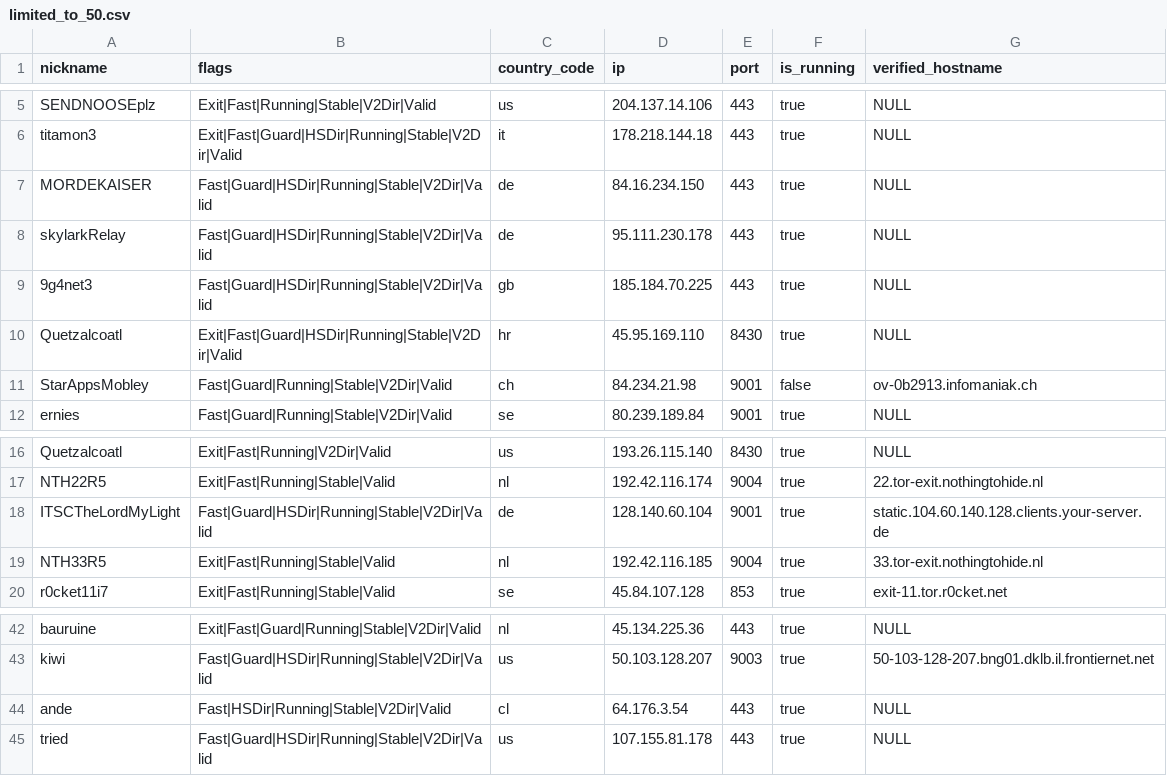
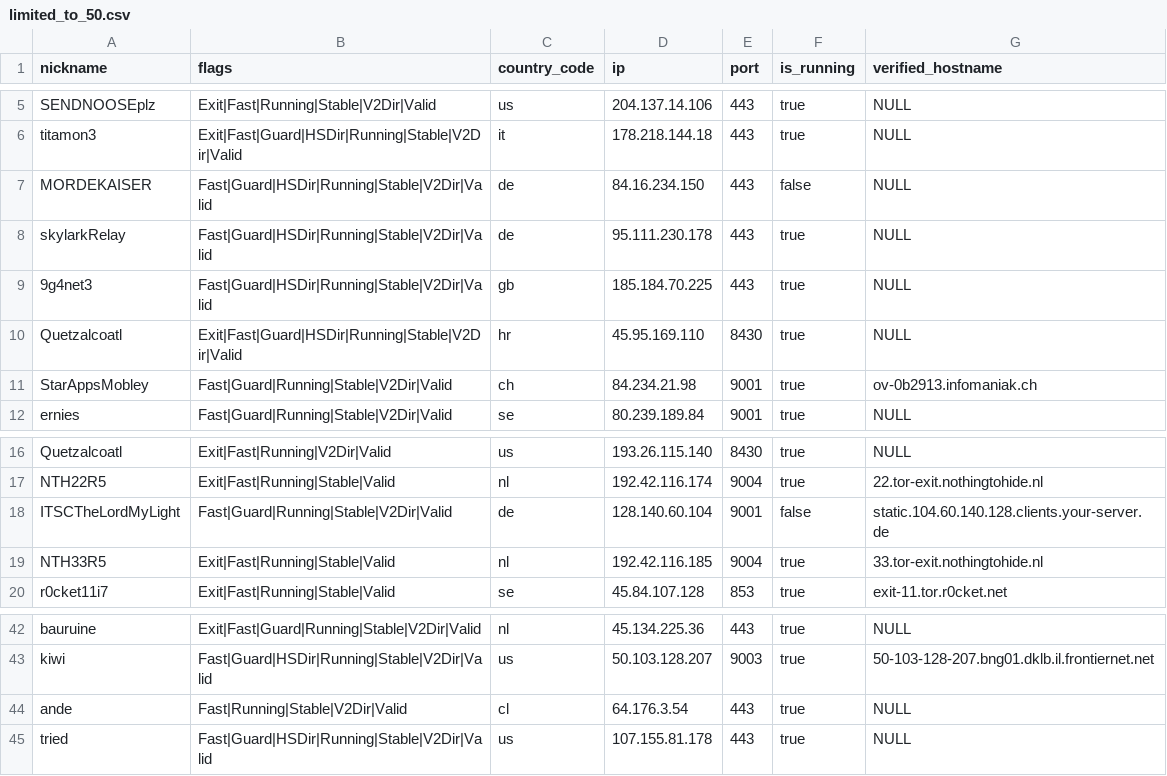
Before and after one commit to cgiamp/123-test-abort, a CSV file: limited_to_50.csv, drawn as a sheet; only a part is shown, gaps mark what is left out.

```diff
--- a/limited_to_50.csv
+++ b/limited_to_50.csv
@@ -6,3 +6,3 @@
 "titamon3","Exit|Fast|Guard|HSDir|Running|Stable|V2Dir|Valid","it","178.218.144.18","443",true,"NULL"
-"MORDEKAISER","Fast|Guard|HSDir|Running|Stable|V2Dir|Valid","de","84.16.234.150","443",true,"NULL"
+"MORDEKAISER","Fast|Guard|HSDir|Running|Stable|V2Dir|Valid","de","84.16.234.150","443",false,"NULL"
 "skylarkRelay","Fast|Guard|HSDir|Running|Stable|V2Dir|Valid","de","95.111.230.178","443",true,"NULL"
@@ -10,3 +10,3 @@
 "Quetzalcoatl","Exit|Fast|Guard|HSDir|Running|Stable|V2Dir|Valid","hr","45.95.169.110","8430",true,"NULL"
-"StarAppsMobley","Fast|Guard|Running|Stable|V2Dir|Valid","ch","84.234.21.98","9001",false,"ov-0b2913.infomaniak.ch"
+"StarAppsMobley","Fast|Guard|Running|Stable|V2Dir|Valid","ch","84.234.21.98","9001",true,"ov-0b2913.infomaniak.ch"
 "ernies","Fast|Guard|Running|Stable|V2Dir|Valid","se","80.239.189.84","9001",true,"NULL"
@@ -17,3 +17,3 @@
 "NTH22R5","Exit|Fast|Running|Stable|Valid","nl","192.42.116.174","9004",true,"22.tor-exit.nothingtohide.nl"
-"ITSCTheLordMyLight","Fast|Guard|HSDir|Running|Stable|V2Dir|Valid","de","128.140.60.104","9001",true,"static.104.60.140.128.clients.your-server.de"
+"ITSCTheLordMyLight","Fast|Guard|Running|Stable|V2Dir|Valid","de","128.140.60.104","9001",false,"static.104.60.140.128.clients.your-server.de"
 "NTH33R5","Exit|Fast|Running|Stable|Valid","nl","192.42.116.185","9004",true,"33.tor-exit.nothingtohide.nl"
@@ -43,3 +43,3 @@
 "kiwi","Fast|Guard|HSDir|Running|Stable|V2Dir|Valid","us","50.103.128.207","9003",true,"50-103-128-207.bng01.dklb.il.frontiernet.net"
-"ande","Fast|HSDir|Running|Stable|V2Dir|Valid","cl","64.176.3.54","443",true,"NULL"
+"ande","Fast|Running|Stable|V2Dir|Valid","cl","64.176.3.54","443",true,"NULL"
 "tried","Fast|Guard|HSDir|Running|Stable|V2Dir|Valid","us","107.155.81.178","443",true,"NULL"
```
Also changed, not shown: tor_feed.csv, 1 other file.
